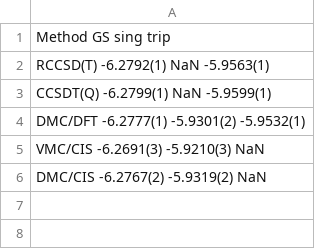
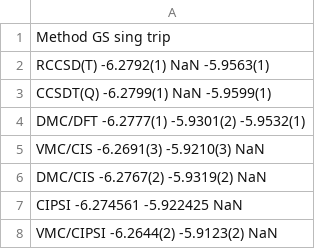
Before and after one commit to aannabe/si_molecules, a CSV file: data_scripts/SiH4.csv, drawn as a sheet.

```diff
--- a/data_scripts/SiH4.csv
+++ b/data_scripts/SiH4.csv
@@ -6 +6,3 @@ VMC/CIS        -6.2691(3)  -5.9210(3)    NaN
 DMC/CIS        -6.2767(2)  -5.9319(2)    NaN
+CIPSI          -6.274561   -5.922425     NaN
+VMC/CIPSI      -6.2644(2)  -5.9123(2)    NaN
```
Also changed, not shown: 1 other file.
